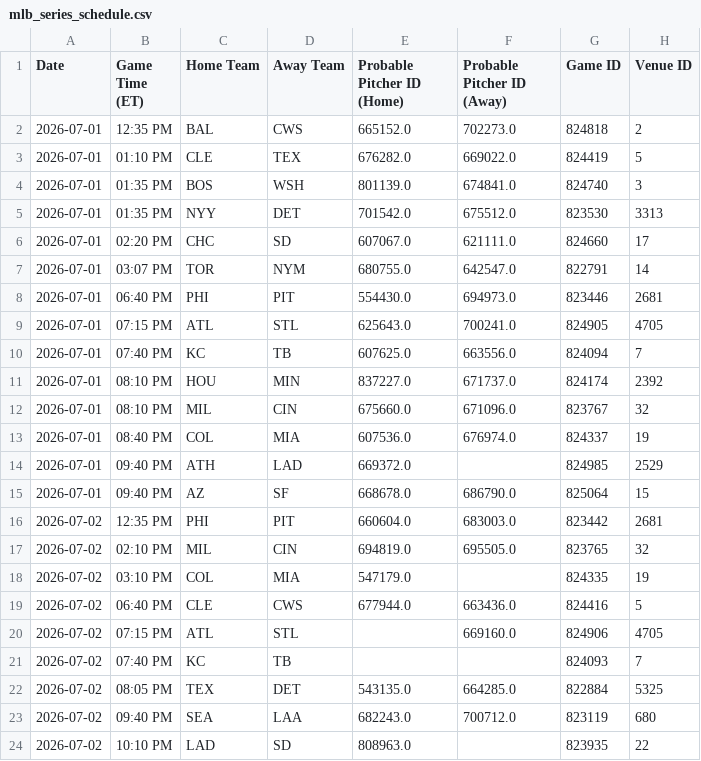
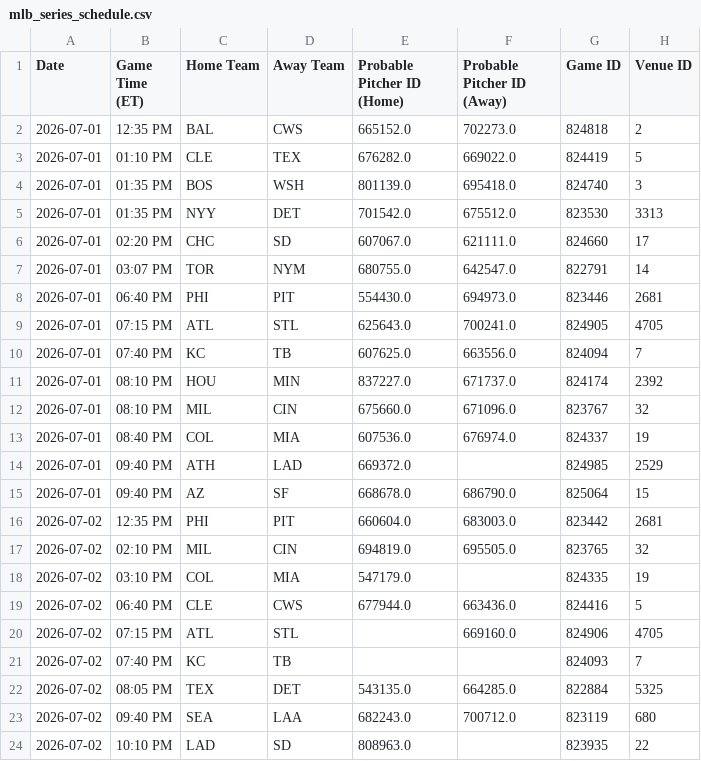
Before and after one commit to prsm-labs/going-yard, a CSV file: public/data/mlb_series_schedule.csv, drawn as a sheet; only a part is shown; the diff names each change by its address in the sheet, - before the commit and + after, or states it on an @@ line.

```diff
--- a/public/data/mlb_series_schedule.csv
+++ b/public/data/mlb_series_schedule.csv
-F4 (Probable Pitcher ID (Away)): 674841.0
+F4 (Probable Pitcher ID (Away)): 695418.0
```
Also changed, not shown: public/data/daily_summary.csv, public/data/mlb_schedule.csv, 6 other files.
